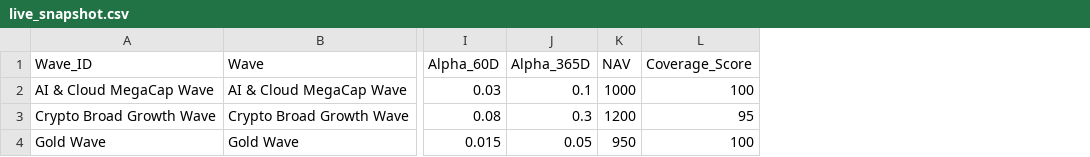
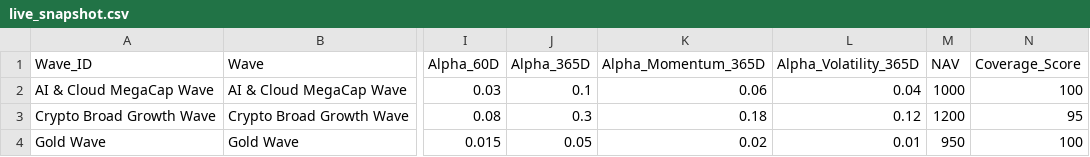
Before and after one commit to jasonheldman-creator/Waves-Simple, a CSV file: live_snapshot.csv, drawn as a sheet; only a part is shown, gaps mark what is left out; the diff names each change by its address in the sheet, - before the commit and + after, or states it on an @@ line.

Commit message:
Update live_snapshot.csv

```diff
--- a/live_snapshot.csv
+++ b/live_snapshot.csv
+column K (Alpha_Momentum_365D), rows 2-4: 0.06 | 0.18 | 0.02
+column L (Alpha_Volatility_365D), rows 2-4: 0.04 | 0.12 | 0.01
```
